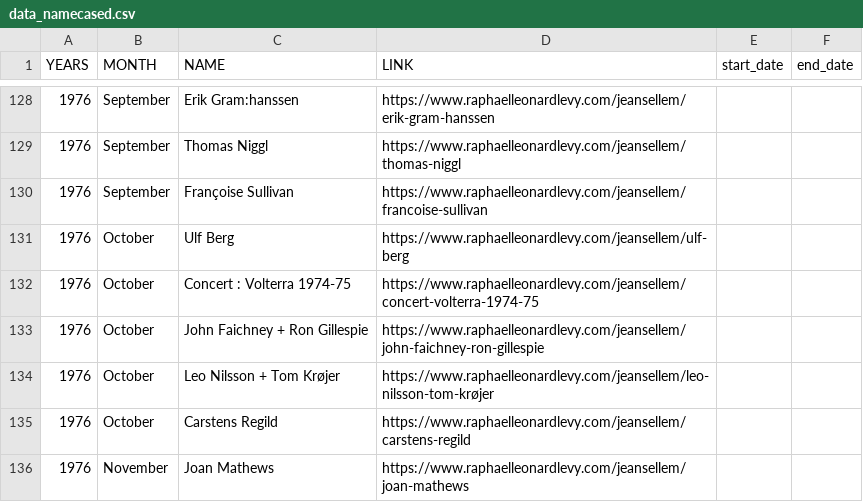
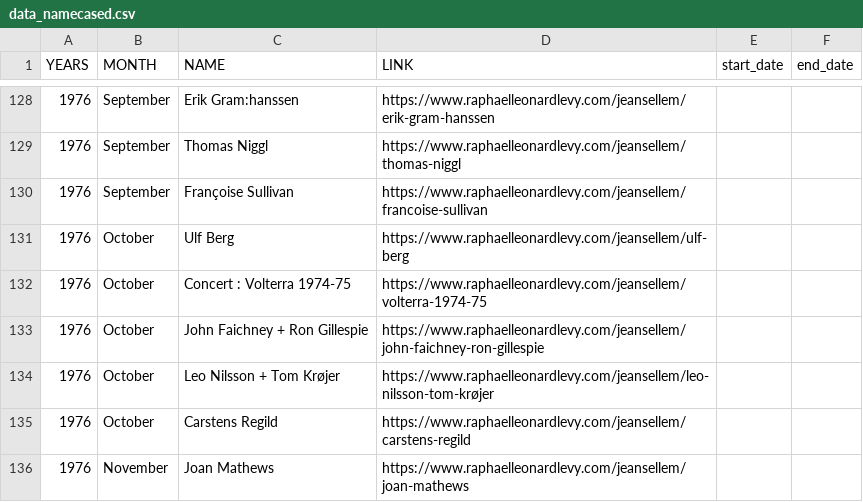
Before and after one commit to rphl66/my-csv-files, a CSV file: data_namecased.csv, drawn as a sheet; only a part is shown, gaps mark what is left out.

```diff
--- a/data_namecased.csv
+++ b/data_namecased.csv
@@ -131,3 +131,3 @@ YEARS;MONTH;NAME;LINK;start_date;end_date
 1976;October;Ulf Berg;https://www.raphaelleonardlevy.com/jeansellem/ulf-berg;;
-1976;October;Concert : Volterra 1974-75;https://www.raphaelleonardlevy.com/jeansellem/concert-volterra-1974-75;;
+1976;October;Concert : Volterra 1974-75;https://www.raphaelleonardlevy.com/jeansellem/volterra-1974-75;;
 1976;October;John Faichney + Ron Gillespie;https://www.raphaelleonardlevy.com/jeansellem/john-faichney-ron-gillespie;;
```
